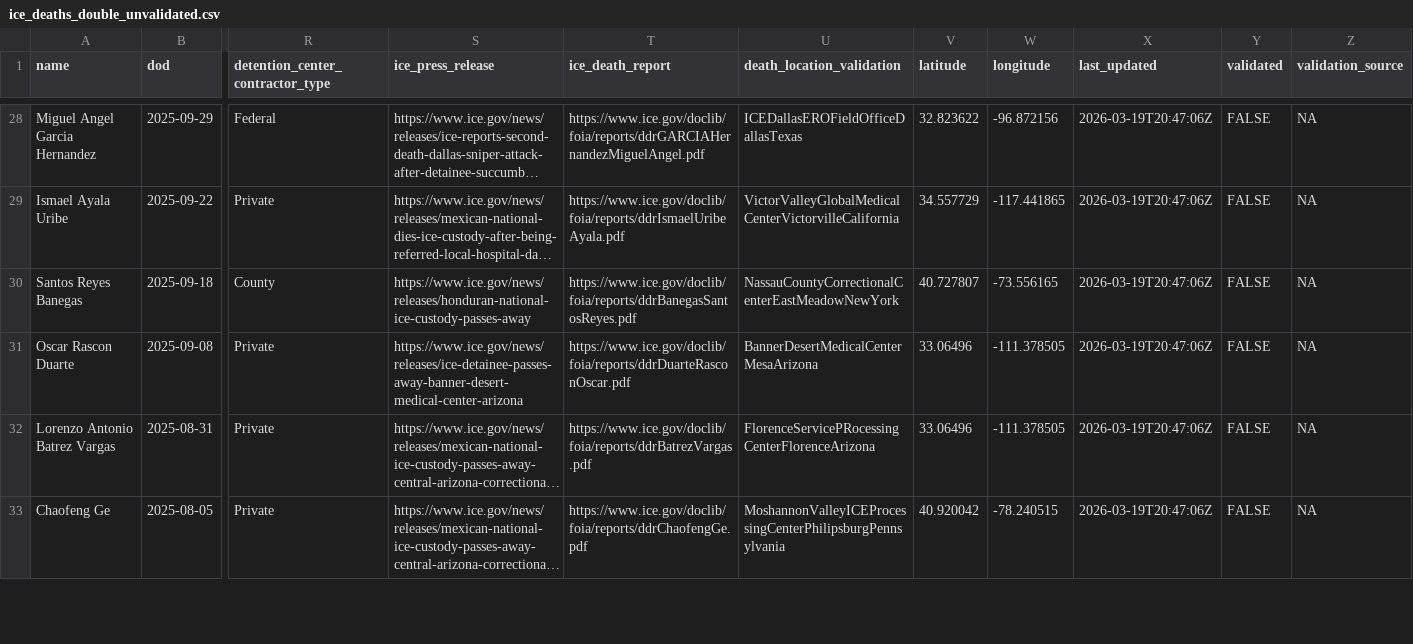
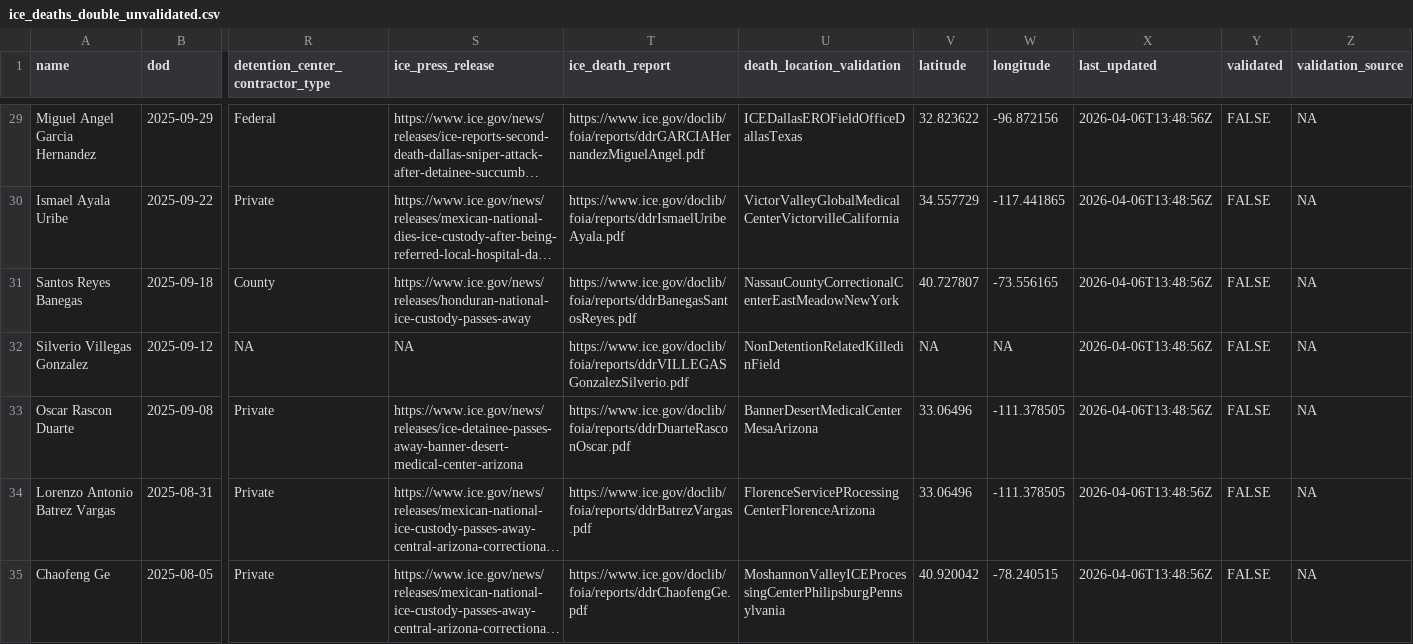
Before and after one commit to uclalawbehindbars/ICE_custody_mortality, a CSV file: Data/Processed/ice_deaths_double_unvalidated.csv, drawn as a sheet; only a part is shown, gaps mark what is left out; long unchanged cells end in …; addresses are those after the commit; rows hold the shown columns only; the diff covers the shown part only; the diff names each change by its address in the sheet, - before the commit and + after, or states it on an @@ line.

```diff
--- a/Data/Processed/ice_deaths_double_unvalidated.csv
+++ b/Data/Processed/ice_deaths_double_unvalidated.csv
-X29:X31 (last_updated): 2026-03-19T20:47:06Z
+X29:X31 (last_updated): 2026-04-06T13:48:56Z
+row 32: Silverio Villegas Gonzalez | 2025-09-12 | NA | NA | https://www.ice.gov/doclib/foia/reports/ddrVILLEGASGonzalezSilverio.pdf | NonDetentionRelatedKilledinField | NA | NA | 2026-04-06T13:48:56Z | FALSE | NA
-X33:X35 (last_updated): 2026-03-19T20:47:06Z
+X33:X35 (last_updated): 2026-04-06T13:48:56Z
```
Also changed, not shown: 1 added row and 98 edited cells elsewhere in this file, Data/Processed/ice_deaths_unvalidated_code_red.csv, Data/Processed/ice_deaths_unvalidated_foia.csv, 5 other files.
